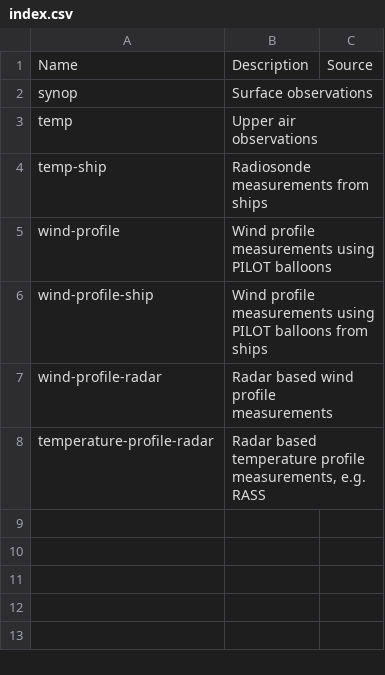
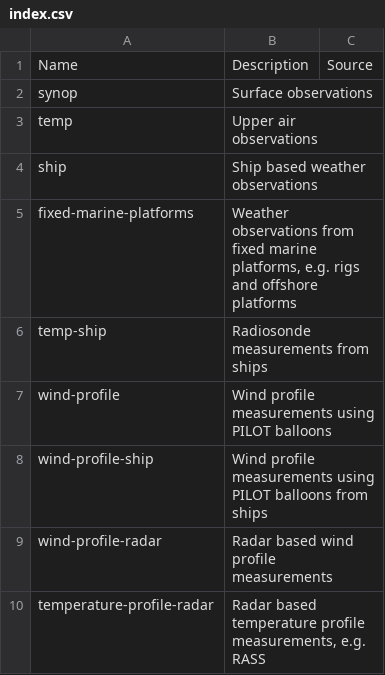
Before and after one commit to wmo-im/wis2-topic-hierarchy, a CSV file: topic-hierarchy/earth-system-discipline/weather/surface-based-observations/index.csv, drawn as a sheet; the diff names each change by its address in the sheet, - before the commit and + after, or states it on an @@ line.

Commit message:
add ship and fixed-marine-platforms

```diff
--- a/topic-hierarchy/earth-system-discipline/weather/surface-based-observations/index.csv
+++ b/topic-hierarchy/earth-system-discipline/weather/surface-based-observations/index.csv
+row 4: ship | Ship based weather observations
+row 5: fixed-marine-platforms | Weather observations from fixed marine platforms, e.g. rigs and offshore platforms
```
